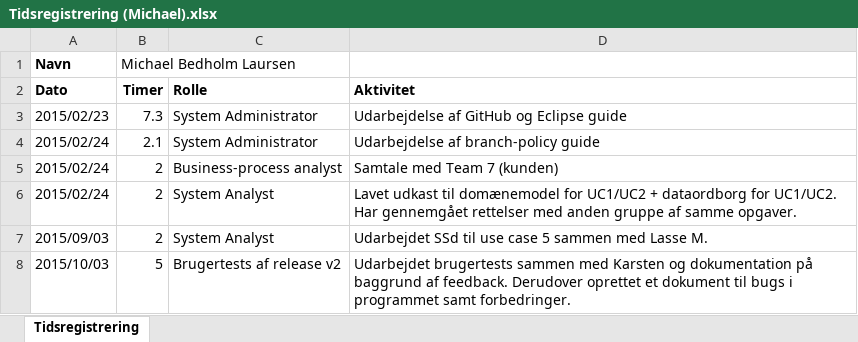
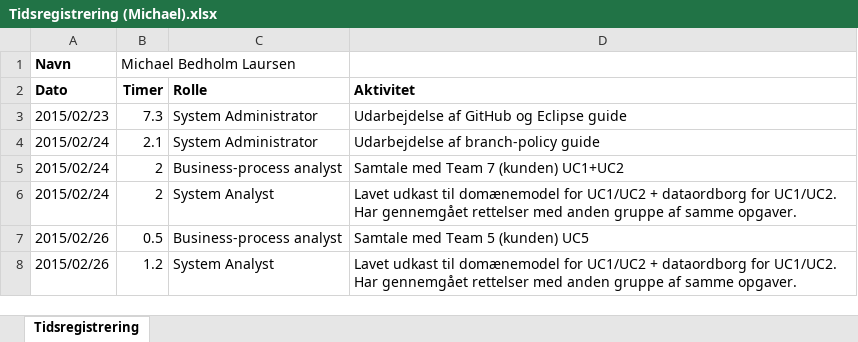
Before and after one commit to he15dmu-2s14/PTECalculator2015, an Excel workbook: 08-Project-Management/Tidsregistrering/Tidsregistrering (Michael).xlsx, sheet Tidsregistrering, drawn as a sheet; values as stored, in another font and other column widths than the file's, no borders; removed rows and columns are numbered as before the commit, all else as after; the diff names each change by its address in the sheet, - before the commit and + after, or states it on an @@ line.

Commit message:
opdatering d. 12-03-15

```diff
--- a/08-Project-Management/Tidsregistrering/Tidsregistrering (Michael).xlsx (sheet Tidsregistrering)
+++ b/08-Project-Management/Tidsregistrering/Tidsregistrering (Michael).xlsx (sheet Tidsregistrering)
-D5 (Aktivitet): Samtale med Team 7 (kunden)
+D5 (Aktivitet): Samtale med Team 7 (kunden) UC1+UC2
-row 7: 2015/09/03 | 2 | System Analyst | Udarbejdet SSd til use case 5 sammen med Lasse M.
-row 8: 2015/10/03 | 5 | Brugertests af release v2 | Udarbejdet brugertests sammen med Karsten og dokumentation på baggrund af feedback. Derudover oprettet et dokument til bugs i programmet samt forbedringer.
+row 7: 2015/02/26 | 0.5 | Business-process analyst | Samtale med Team 5 (kunden) UC5
+row 8: 2015/02/26 | 1.2 | System Analyst | Lavet udkast til domænemodel for UC1/UC2 + dataordborg for UC1/UC2. Har gennemgået rettelser med anden gruppe af samme opgaver.
```
